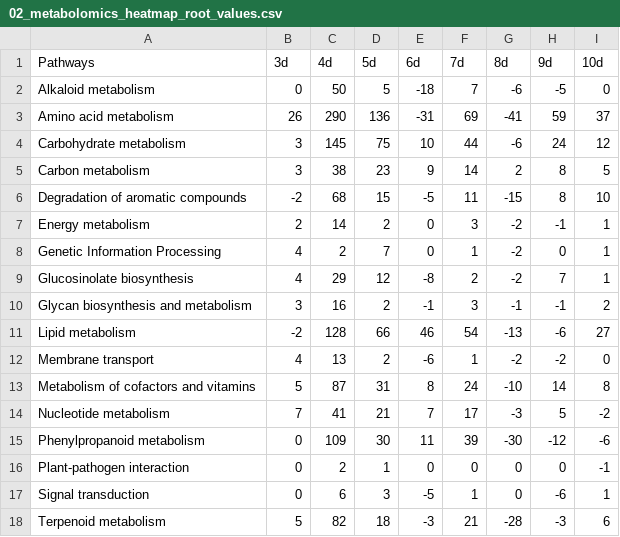
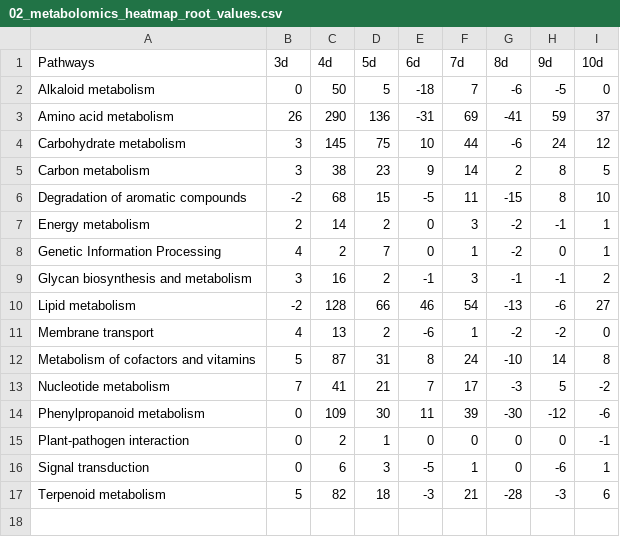
Before and after one commit to morerob/B.mycoides-plant-interaction-scripts, a CSV file: 02_metabolomics_heatmap_root_values.csv, drawn as a sheet; the diff names each change by its address in the sheet, - before the commit and + after, or states it on an @@ line.

```diff
--- a/02_metabolomics_heatmap_root_values.csv
+++ b/02_metabolomics_heatmap_root_values.csv
-row 9: Glucosinolate biosynthesis | 4 | 29 | 12 | -8 | 2 | -2 | 7 | 1
```
Also changed, not shown: 02_metabolomics_heatmap_leaf_values.csv.
